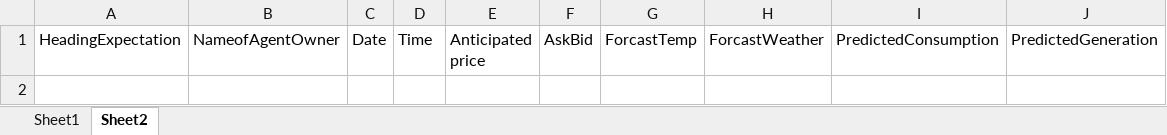
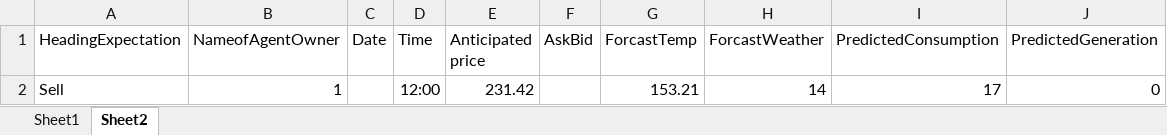
Before and after one commit to pandeyjames/AI-SEM, an Excel workbook: Project/AI_Prediction_And_Trading_System/dailydata.xlsx, sheet Sheet2, drawn as a sheet; values as stored, in another font and other column widths than the file's, no borders; the diff names each change by its address in the sheet, - before the commit and + after, or states it on an @@ line.

```diff
--- a/Project/AI_Prediction_And_Trading_System/dailydata.xlsx (sheet Sheet2)
+++ b/Project/AI_Prediction_And_Trading_System/dailydata.xlsx (sheet Sheet2)
+row 2: Sell | 1 |  | 12:00 | 231.42 |  | 153.21 | 14 | 17 | 0
```
Also changed, not shown: sheet Sheet1, Project/AI_Prediction_And_Trading_System/AI Prediction and classification/bin/Debug/HelloWorld.xlsx, 20 other files.
